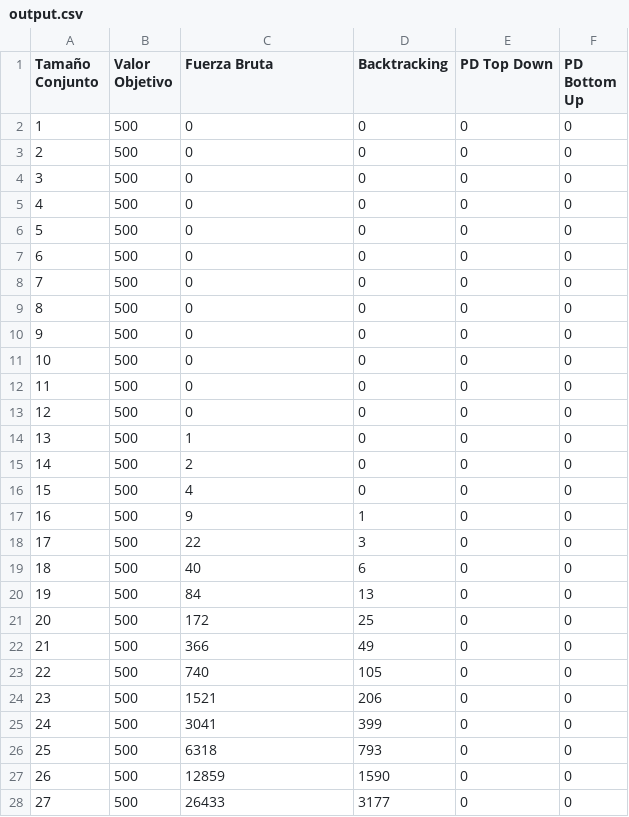
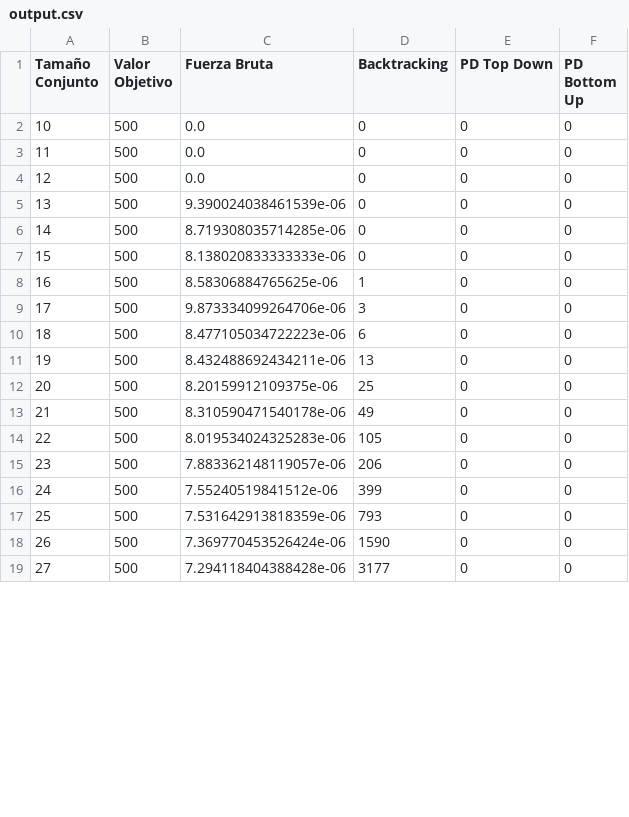
Before and after one commit to gonzalokun/AED3TP1, a CSV file: output.csv, drawn as a sheet; only a part is shown; removed rows and columns are numbered as before the commit, all else as after; the diff covers the shown part only; the diff names each change by its address in the sheet, - before the commit and + after, or states it on an @@ line.

```diff
--- a/output.csv
+++ b/output.csv
@@ column A (Tamaño Conjunto) renumbered between rows 2 and 7 @@
-C2:C4 (Fuerza Bruta): 0
+C2:C4 (Fuerza Bruta): 0.0
-C5 (Fuerza Bruta): 0
+C5 (Fuerza Bruta): 9.390024038461539e-06
-C6 (Fuerza Bruta): 0
+C6 (Fuerza Bruta): 8.719308035714285e-06
-C7 (Fuerza Bruta): 0
+C7 (Fuerza Bruta): 8.138020833333333e-06
-row 8: 7 | 500 | 0 | 0 | 0 | 0
-row 9: 8 | 500 | 0 | 0 | 0 | 0
-row 10: 9 | 500 | 0 | 0 | 0 | 0
-row 11: 10 | 500 | 0 | 0 | 0 | 0
-row 12: 11 | 500 | 0 | 0 | 0 | 0
-row 13: 12 | 500 | 0 | 0 | 0 | 0
-row 14: 13 | 500 | 1 | 0 | 0 | 0
-row 15: 14 | 500 | 2 | 0 | 0 | 0
-row 16: 15 | 500 | 4 | 0 | 0 | 0
-C8 (Fuerza Bruta): 9
+C8 (Fuerza Bruta): 8.58306884765625e-06
-C9 (Fuerza Bruta): 22
+C9 (Fuerza Bruta): 9.873334099264706e-06
-C10 (Fuerza Bruta): 40
+C10 (Fuerza Bruta): 8.477105034722223e-06
-C11 (Fuerza Bruta): 84
+C11 (Fuerza Bruta): 8.432488692434211e-06
-C12 (Fuerza Bruta): 172
+C12 (Fuerza Bruta): 8.20159912109375e-06
-C13 (Fuerza Bruta): 366
+C13 (Fuerza Bruta): 8.310590471540178e-06
-C14 (Fuerza Bruta): 740
+C14 (Fuerza Bruta): 8.019534024325283e-06
-C15 (Fuerza Bruta): 1521
+C15 (Fuerza Bruta): 7.883362148119057e-06
-C16 (Fuerza Bruta): 3041
+C16 (Fuerza Bruta): 7.55240519841512e-06
-C17 (Fuerza Bruta): 6318
+C17 (Fuerza Bruta): 7.531642913818359e-06
-C18 (Fuerza Bruta): 12859
+C18 (Fuerza Bruta): 7.369770453526424e-06
-C19 (Fuerza Bruta): 26433
+C19 (Fuerza Bruta): 7.294118404388428e-06
```
Also changed, not shown: 2 edited cells elsewhere in this file, outputComp.csv, 3 other files.
